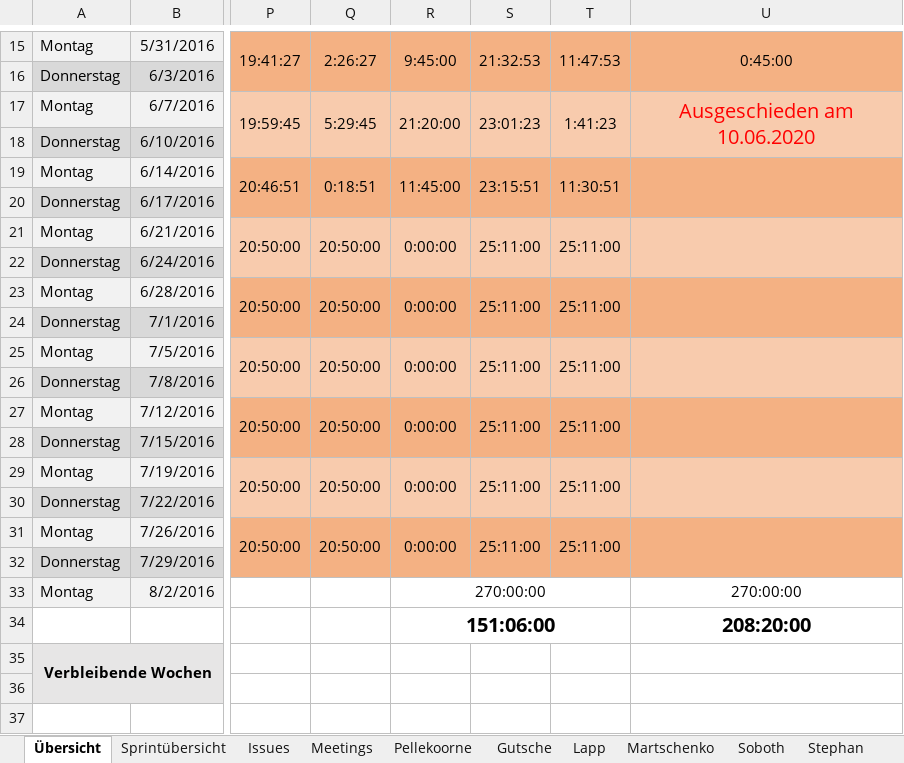
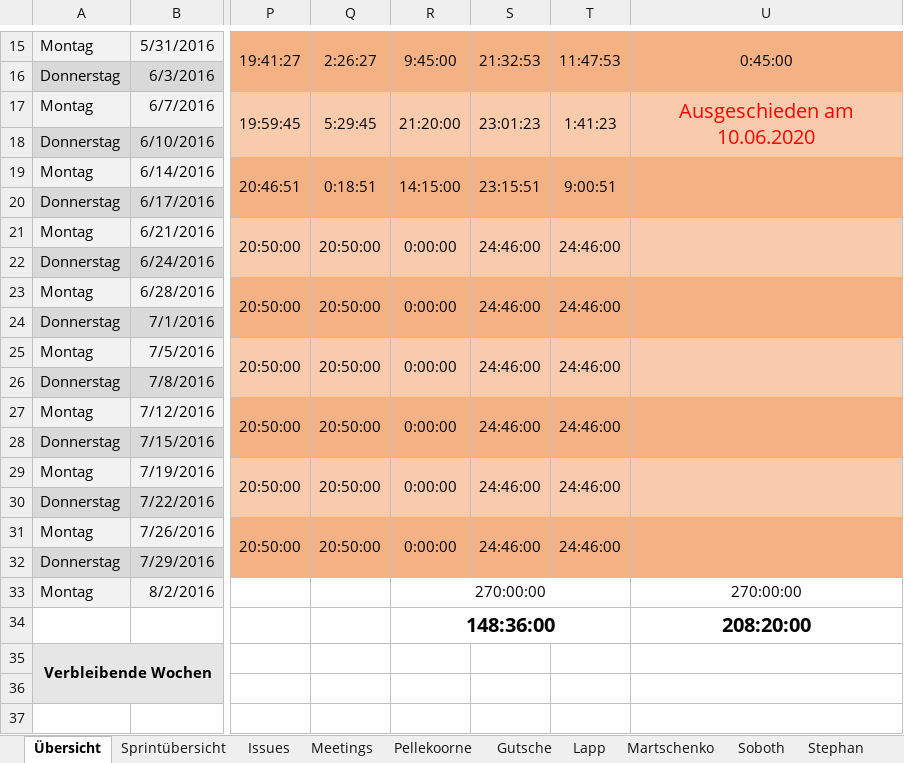
Before and after one commit to visuanalytics/visuanalytics, an Excel workbook: Organisation/Arbeitszeiten/Arbeitszeiten_v2.1.xlsm, sheet Übersicht, drawn as a sheet; only a part is shown, gaps mark what is left out; values as stored, in another font and other column widths than the file's, no borders; charts and pictures not drawn; the diff names each change by its address in the sheet, - before the commit and + after, or states it on an @@ line.

Commit message:
Arbeitszeiten aktualisiert

```diff
--- a/Organisation/Arbeitszeiten/Arbeitszeiten_v2.1.xlsm (sheet Übersicht)
+++ b/Organisation/Arbeitszeiten/Arbeitszeiten_v2.1.xlsm (sheet Übersicht)
-R19: 11:45:00
+R19: 14:15:00
-T19: 11:30:51
+T19: 9:00:51
-S21: 25:11:00
+S21: 24:46:00
-T21: 25:11:00
+T21: 24:46:00
-S23: 25:11:00
+S23: 24:46:00
-T23: 25:11:00
+T23: 24:46:00
-S25: 25:11:00
+S25: 24:46:00
-T25: 25:11:00
+T25: 24:46:00
-S27: 25:11:00
+S27: 24:46:00
-T27: 25:11:00
+T27: 24:46:00
-S29: 25:11:00
+S29: 24:46:00
-T29: 25:11:00
+T29: 24:46:00
-S31: 25:11:00
+S31: 24:46:00
-T31: 25:11:00
+T31: 24:46:00
-R34: 151:06:00
+R34: 148:36:00
```
Also changed, not shown: sheet Martschenko, sheet Issues, sheet Sprintübersicht.
